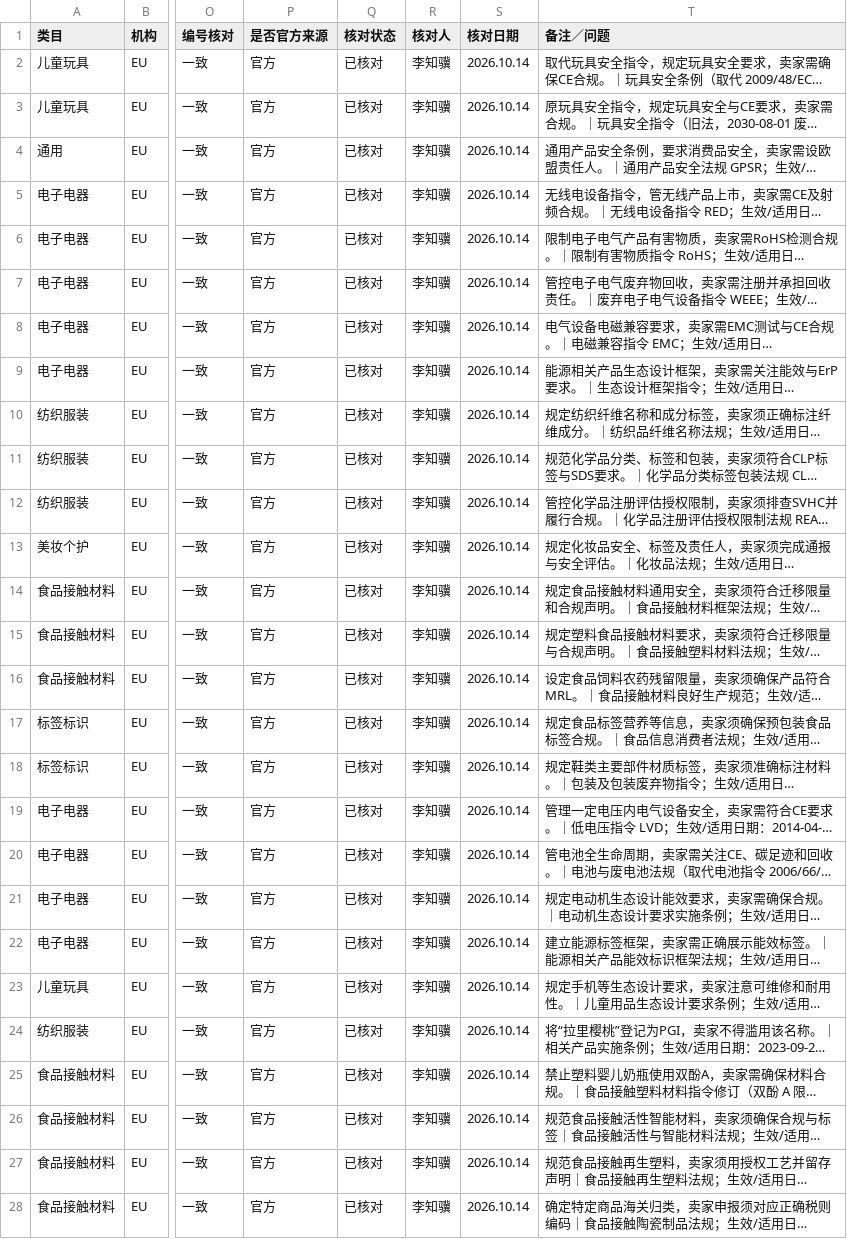
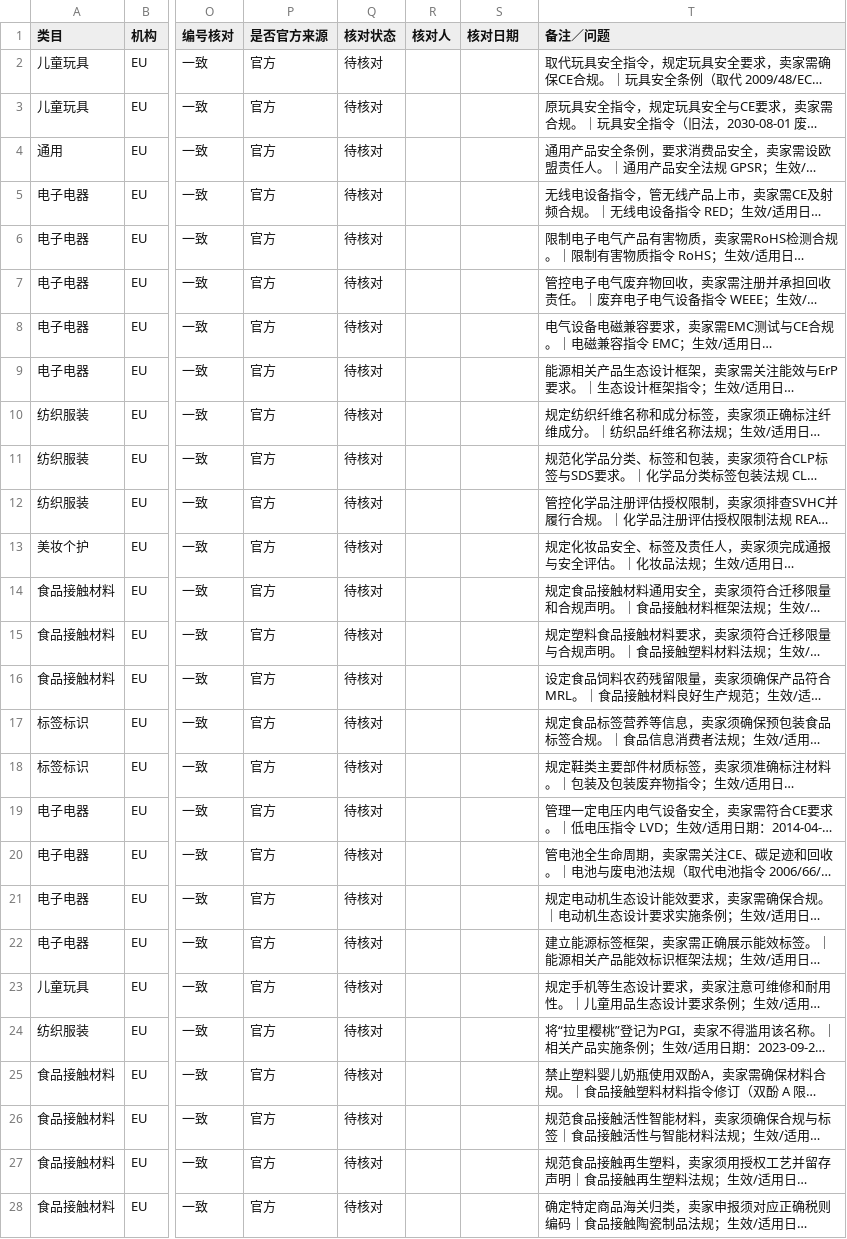
Before and after one commit to cristiano138/Chinese-Enterprises-Going-Global-Radar, a CSV file: data/语料核对表_完整版.csv, drawn as a sheet; only a part is shown, gaps mark what is left out; long unchanged cells end in …; the diff covers the shown part only; the diff names each change by its address in the sheet, - before the commit and + after, or states it on an @@ line.

```diff
--- a/data/语料核对表_完整版.csv
+++ b/data/语料核对表_完整版.csv
-Q2:Q28 (核对状态): 已核对
+Q2:Q28 (核对状态): 待核对
-R2:R28 (核对人): 李知骥
+R2:R28 (核对人): (empty)
-S2:S28 (核对日期): 2026.10.14
+S2:S28 (核对日期): (empty)
```
Also changed, not shown: 6 edited cells elsewhere in this file, 16 other files.
